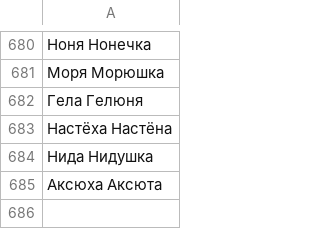
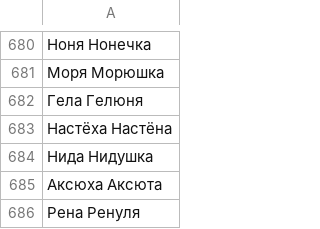
Before and after one commit to roddar92/linguistics_problems, a TSV file: src/ngrams/resources/diminutive/train_diminutives.tsv, drawn as a sheet; only a part is shown, gaps mark what is left out.

Commit message:
Diminutive -- Minor refactoring

```diff
--- a/src/ngrams/resources/diminutive/train_diminutives.tsv
+++ b/src/ngrams/resources/diminutive/train_diminutives.tsv
@@ -685 +685,2 @@
 Аксюха  Аксюта
+Рена    Ренуля
```
Also changed, not shown: src/ngrams/resources/diminutive/test_diminutives.tsv, 1 other file.
